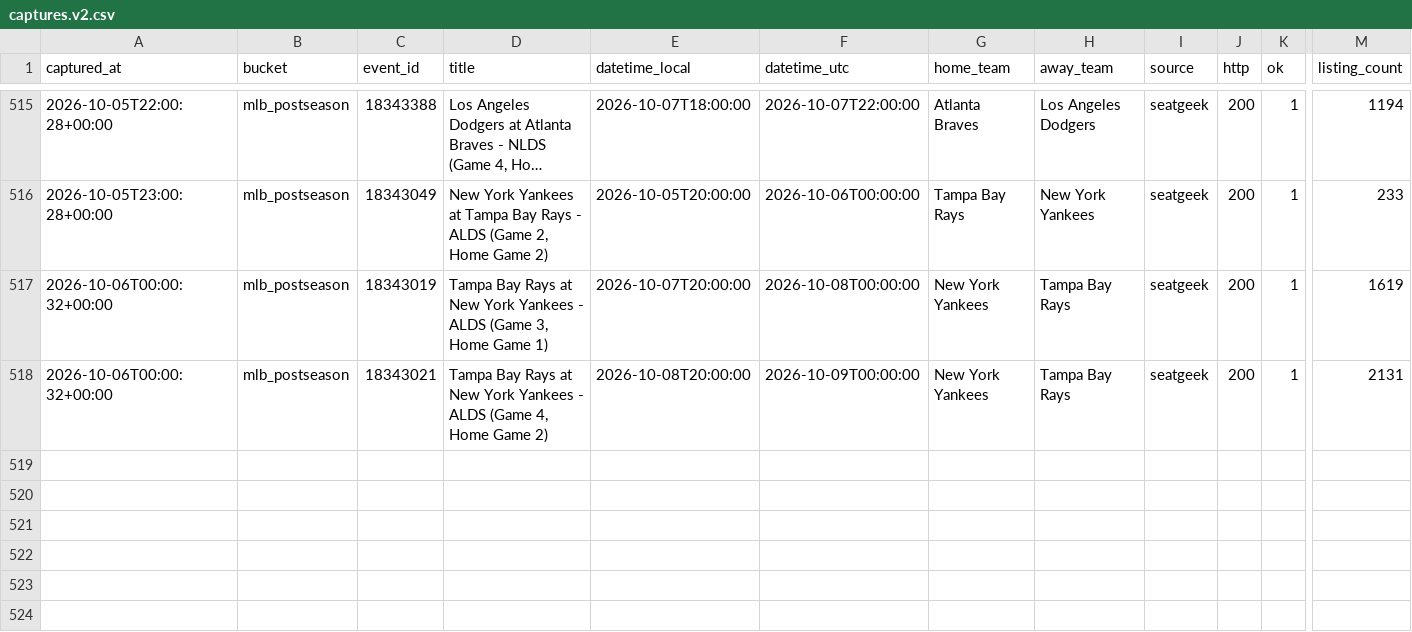
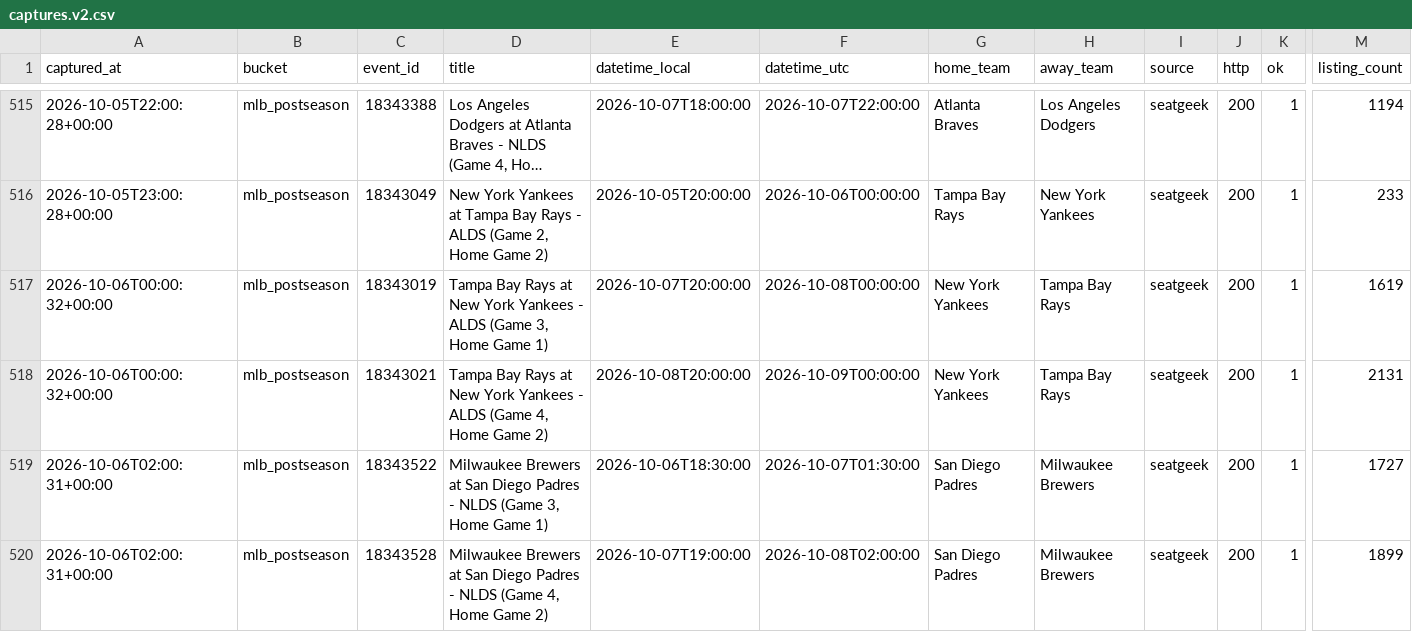
Before and after one commit to schwartzmichael36-create/pricing-october, a CSV file: data/captures.v2.csv, drawn as a sheet; only a part is shown, gaps mark what is left out; long unchanged cells end in …; rows hold the shown columns only; the diff names each change by its address in the sheet, - before the commit and + after, or states it on an @@ line.

```diff
--- a/data/captures.v2.csv
+++ b/data/captures.v2.csv
+row 519: 2026-10-06T02:00:31+00:00 | mlb_postseason | 18343522 | Milwaukee Brewers at San Diego Padres - NLDS (Game 3, Home Game 1) | 2026-10-06T18:30:00 | 2026-10-07T01:30:00 | San Diego Padres | Milwaukee Brewers | seatgeek | 200 | 1 | 1727
+row 520: 2026-10-06T02:00:31+00:00 | mlb_postseason | 18343528 | Milwaukee Brewers at San Diego Padres - NLDS (Game 4, Home Game 2) | 2026-10-07T19:00:00 | 2026-10-08T02:00:00 | San Diego Padres | Milwaukee Brewers | seatgeek | 200 | 1 | 1899
```
Also changed, not shown: 2 other files.
